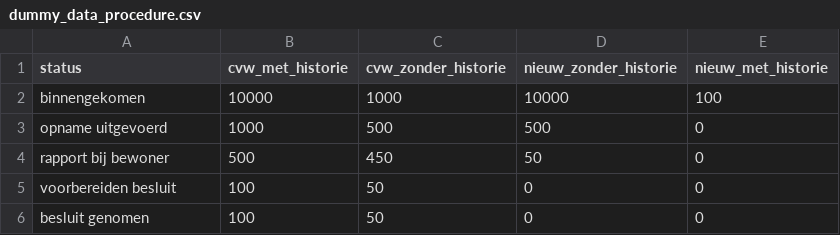
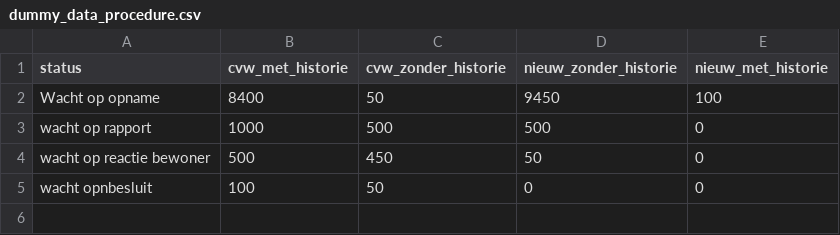
Before and after one commit to Joera/graphs, a CSV file: dummy_data_procedure.csv, drawn as a sheet.

Commit message:
apllying moduler setup with factory functions

```diff
--- a/dummy_data_procedure.csv
+++ b/dummy_data_procedure.csv
@@ -1,6 +1,5 @@
 status,cvw_met_historie,cvw_zonder_historie,nieuw_zonder_historie,nieuw_met_historie
-binnengekomen,10000,1000,10000,100
-opname uitgevoerd,1000,500,500,0
-rapport bij bewoner,500,450,50,0
-voorbereiden besluit,100,50,0,0
-besluit genomen,100,50,0,0
+Wacht op opname,8400,50,9450,100
+wacht op rapport,1000,500,500,0
+wacht op reactie bewoner,500,450,50,0
+wacht opnbesluit,100,50,0,0
```
